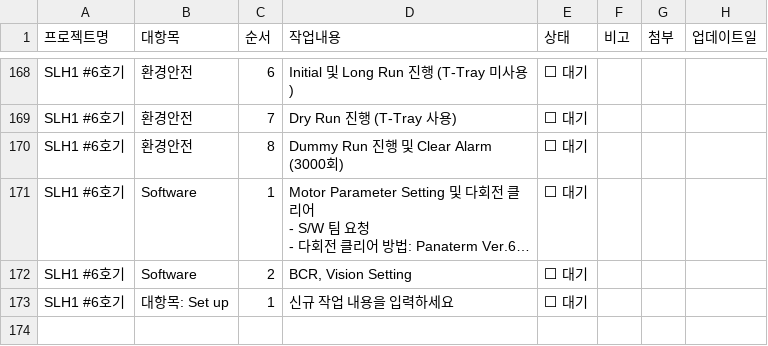
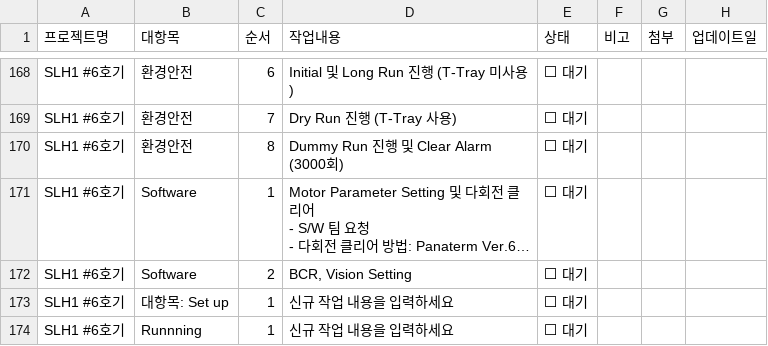
Before and after one commit to Saltlightchoi/my-work-log, a CSV file: cs_flow_data.csv, drawn as a sheet; only a part is shown, gaps mark what is left out; long unchanged cells end in ….

Commit message:
Add Cat: Runnning

```diff
--- a/cs_flow_data.csv
+++ b/cs_flow_data.csv
@@ -361 +361,2 @@ SLH1 #6호기,Software,2,"BCR, Vision Setting",⬜ 대기,,,
 SLH1 #6호기,대항목: Set up,1,신규 작업 내용을 입력하세요,⬜ 대기,,,
+SLH1 #6호기,Runnning,1,신규 작업 내용을 입력하세요,⬜ 대기,,,
```
